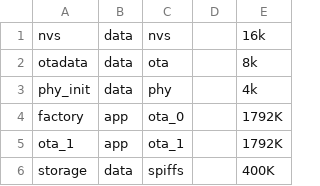
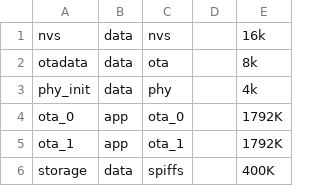
Before and after one commit to 0110/PlantCtrl, a CSV file: rust/partitions.csv, drawn as a sheet.

```diff
--- a/rust/partitions.csv
+++ b/rust/partitions.csv
@@ -3,3 +3,3 @@ otadata,  data, ota,     ,        8k,
 phy_init, data, phy,     ,        4k,
-factory,  app,  ota_0,   ,        1792K,
+ota_0,  app,  ota_0,   ,        1792K,
 ota_1,    app,  ota_1,   ,        1792K,
```
Also changed, not shown: 10 other files.
